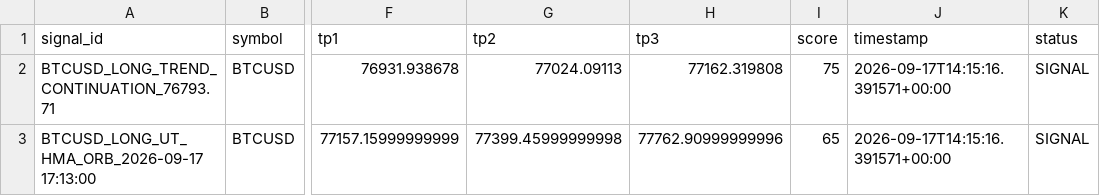
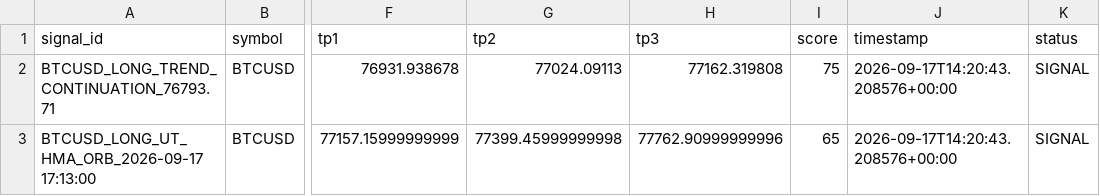
Before and after one commit to cookiejarkuku-glitch/Glitch, a CSV file: signal_feed/latest_signal.csv, drawn as a sheet; only a part is shown, gaps mark what is left out; the diff names each change by its address in the sheet, - before the commit and + after, or states it on an @@ line.

Commit message:
Update latest TradingAI signal

```diff
--- a/signal_feed/latest_signal.csv
+++ b/signal_feed/latest_signal.csv
-J2:J3 (timestamp): 2026-09-17T14:15:16.391571+00:00
+J2:J3 (timestamp): 2026-09-17T14:20:43.208576+00:00
```
